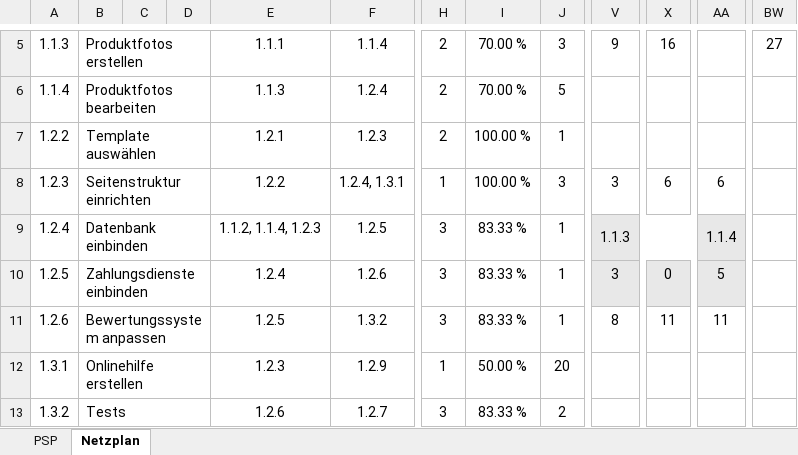
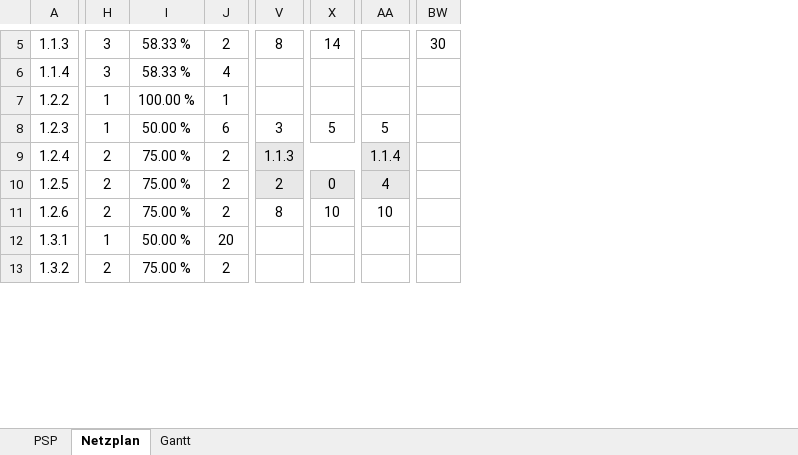
Before and after one commit to SebastianMeisel/QM_PM, an Excel workbook: Übungen/Onlineshop.xlsx, sheet Netzplan, drawn as a sheet; only a part is shown, gaps mark what is left out; values as stored, in another font and other column widths than the file's, no borders; charts and pictures and conditional formats not drawn; removed rows and columns are numbered as before the commit, all else as after; the diff covers the shown part only; the diff names each change by its address in the sheet, - before the commit and + after, or states it on an @@ line.

```diff
--- a/Übungen/Onlineshop.xlsx (sheet Netzplan)
+++ b/Übungen/Onlineshop.xlsx (sheet Netzplan)
+sheet tab: Gantt
@@ column B hidden, rows 5-13: Produktfotos erstellen | Produktfotos bearbeiten | Template auswählen | Seitenstruktur einrichten | Datenbank einbinden | Zahlungsdienste einbinden | Bewertungssystem anpassen | Onlinehilfe erstellen | Tests @@
@@ column C hidden, empty @@
@@ column D hidden, empty @@
@@ column E hidden, rows 5-13: 1.1.1 | 1.1.3 | 1.2.1 | 1.2.2 | 1.1.2, 1.1.4, 1.2.3 | 1.2.4 | 1.2.5 | 1.2.3 | 1.2.6 @@
@@ column F hidden, rows 5-13: 1.1.4 | 1.2.4 | 1.2.3 | 1.2.4, 1.3.1 | 1.2.5 | 1.2.6 | 1.3.2 | 1.2.9 | 1.2.7 @@
-column BW, row 5: 27
+column BW, row 5: 30
-H5:H6: 2
+H5:H6: 3
-I5:I6: 70.00 %
+I5:I6: 58.33 %
-J5: 3
+J5: 2
-V5: 9
+V5: 8
-X5: 16
+X5: 14
-J6: 5
+J6: 4
-H7: 2
+H7: 1
-I8: 100.00 %
+I8: 50.00 %
-J8: 3
+J8: 6
-X8: 6
+X8: 5
-AA8: 6
+AA8: 5
-H9:H11: 3
+H9:H11: 2
-I9:I11: 83.33 %
+I9:I11: 75.00 %
-J9:J11: 1
+J9:J11: 2
-V10: 3
+V10: 2
-AA10: 5
+AA10: 4
-X11: 11
+X11: 10
-AA11: 11
+AA11: 10
-H13: 3
+H13: 2
-I13: 83.33 %
+I13: 75.00 %
```
Also changed, not shown: 1 added row, 1 removed row, 69 edited cells and cell formats elsewhere in this sheet, formulas that keep their value, charts or pictures, Übungen/02_Netzplan_Firmennetzwerk.xlsx.
